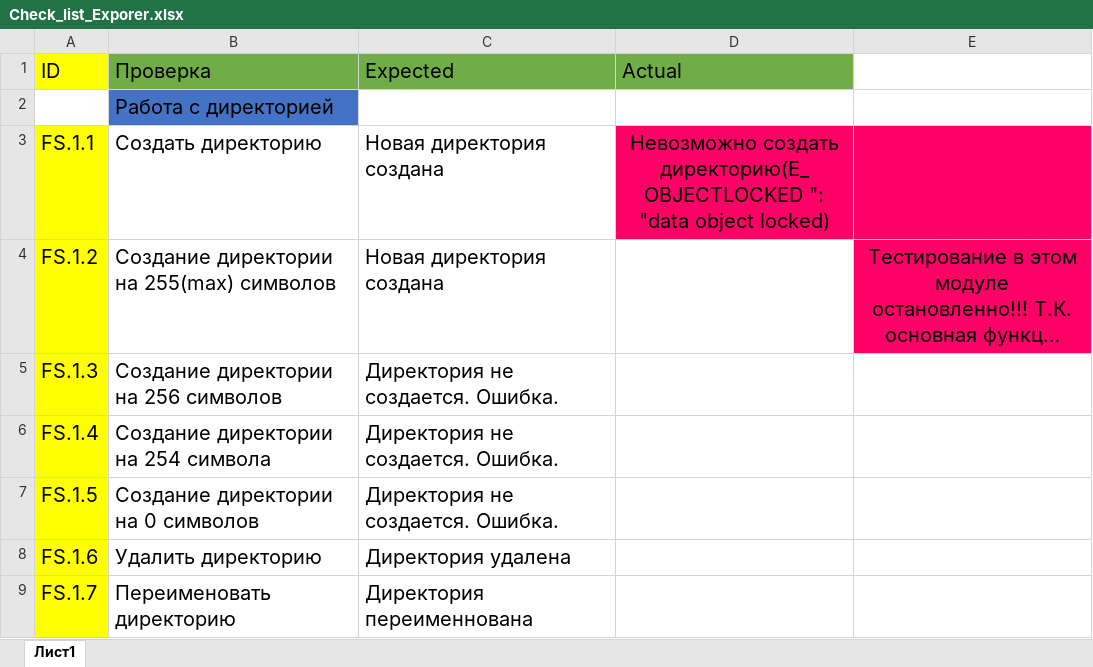
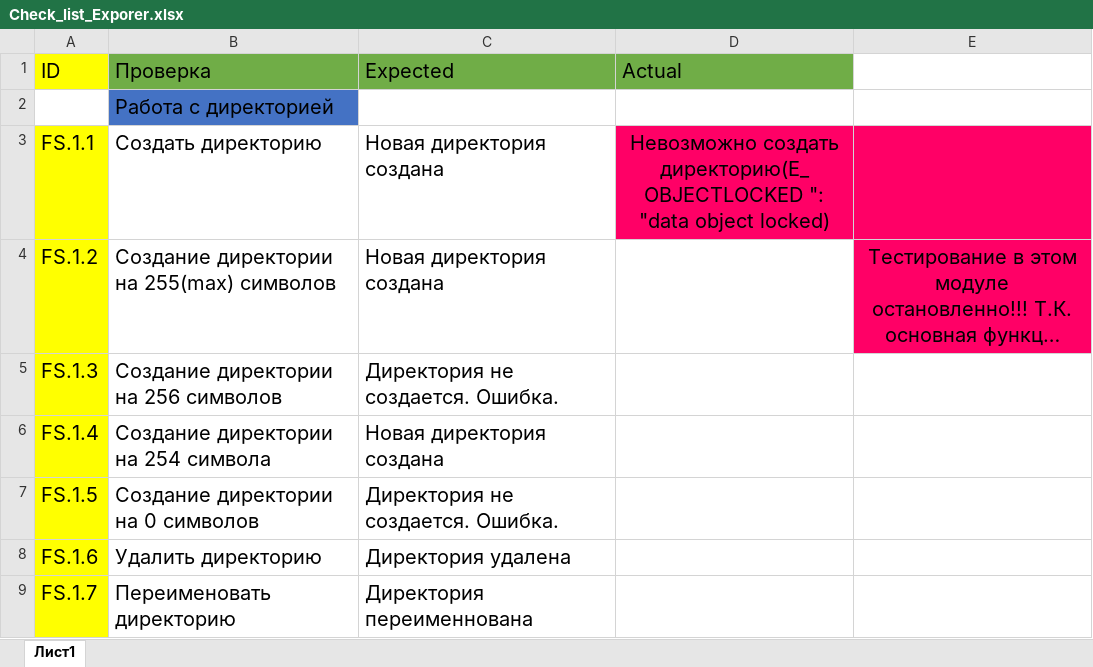
Before and after one commit to Bezusss/testing, an Excel workbook: Check_list_Exporer.xlsx, sheet Лист1, drawn as a sheet; only a part is shown; long unchanged cells end in …; values as stored, in another font and other column widths than the file's, no borders; the diff names each change by its address in the sheet, - before the commit and + after, or states it on an @@ line.

Commit message:
Check_list_Exporer.xlsx was created

```diff
--- a/Check_list_Exporer.xlsx (sheet Лист1)
+++ b/Check_list_Exporer.xlsx (sheet Лист1)
-C6 (Expected): Директория не создается. Ошибка.
+C6 (Expected): Новая директория создана
```
